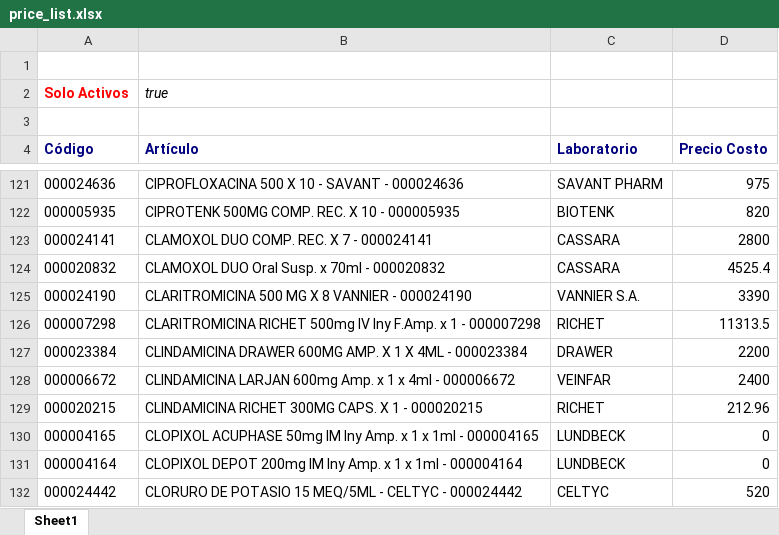
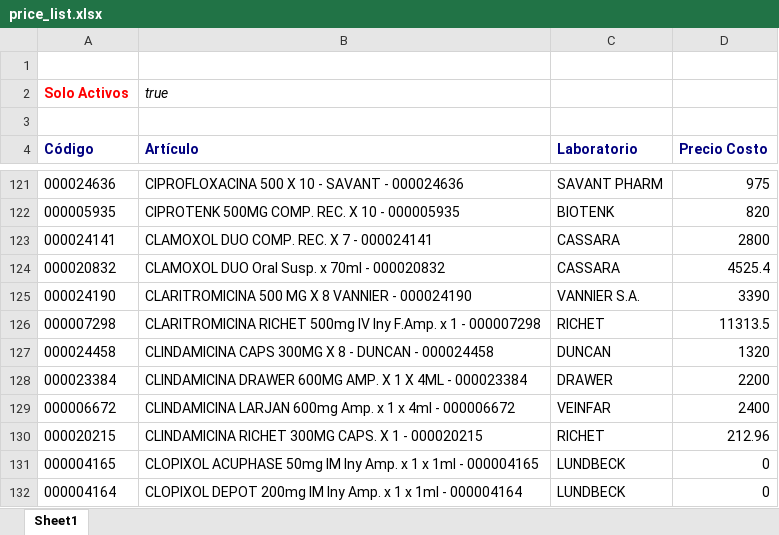
Before and after one commit to saucesit/fedafar-tools, an Excel workbook: price_list.xlsx, sheet Sheet1, drawn as a sheet; only a part is shown, gaps mark what is left out; the shorter side is filled out with more unchanged rows; values as stored, in another font and other column widths than the file's, no borders; the diff names each change by its address in the sheet, - before the commit and + after, or states it on an @@ line.

Commit message:
sync: stock y precios actualizados sáb 07/11/2026

```diff
--- a/price_list.xlsx (sheet Sheet1)
+++ b/price_list.xlsx (sheet Sheet1)
+row 127: 000024458 | CLINDAMICINA CAPS 300MG X 8 - DUNCAN - 000024458 | DUNCAN | 1320
```
Also changed, not shown: 1 other file.
